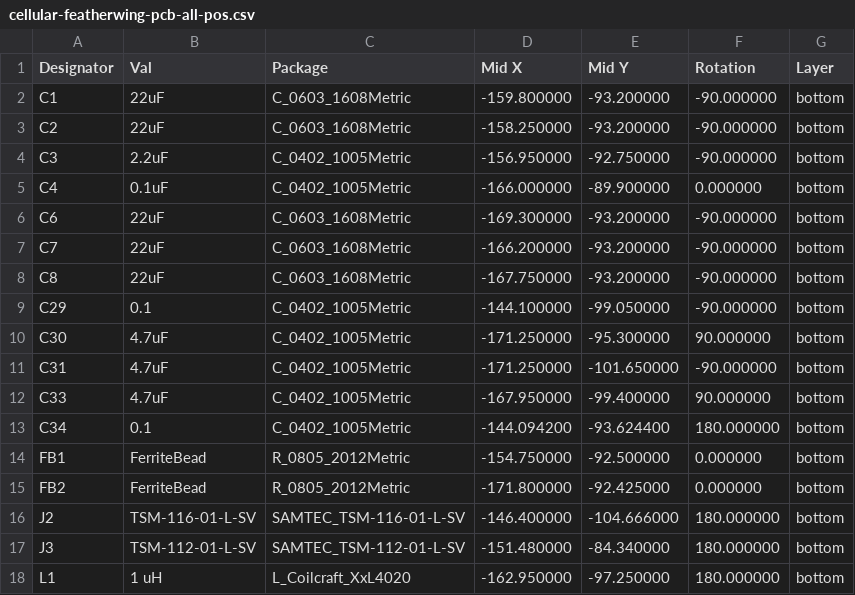
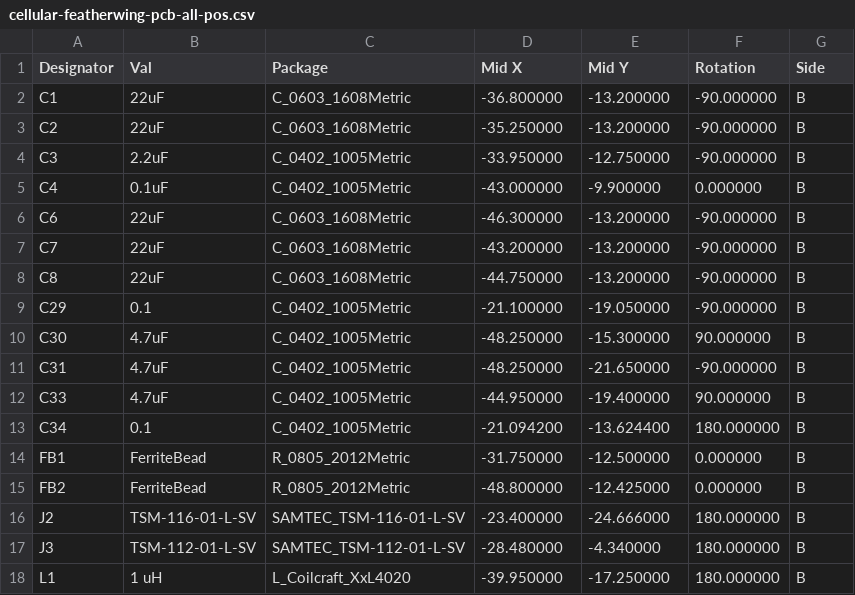
Before and after one commit to keenanjohnson/cellular-featherwing-pcb, a CSV file: cellular-featherwing-pcb-all-pos.csv, drawn as a sheet; only a part is shown; the diff covers the shown part only.

```diff
--- a/cellular-featherwing-pcb-all-pos.csv
+++ b/cellular-featherwing-pcb-all-pos.csv
@@ -1,18 +1,18 @@
-Designator,Val,Package,Mid X,Mid Y,Rotation,Layer
-C1,22uF,C_0603_1608Metric,-159.800000,-93.200000,-90.000000,bottom
-C2,22uF,C_0603_1608Metric,-158.250000,-93.200000,-90.000000,bottom
-C3,2.2uF,C_0402_1005Metric,-156.950000,-92.750000,-90.000000,bottom
-C4,0.1uF,C_0402_1005Metric,-166.000000,-89.900000,0.000000,bottom
-C6,22uF,C_0603_1608Metric,-169.300000,-93.200000,-90.000000,bottom
-C7,22uF,C_0603_1608Metric,-166.200000,-93.200000,-90.000000,bottom
-C8,22uF,C_0603_1608Metric,-167.750000,-93.200000,-90.000000,bottom
-C29,0.1,C_0402_1005Metric,-144.100000,-99.050000,-90.000000,bottom
-C30,4.7uF,C_0402_1005Metric,-171.250000,-95.300000,90.000000,bottom
-C31,4.7uF,C_0402_1005Metric,-171.250000,-101.650000,-90.000000,bottom
-C33,4.7uF,C_0402_1005Metric,-167.950000,-99.400000,90.000000,bottom
-C34,0.1,C_0402_1005Metric,-144.094200,-93.624400,180.000000,bottom
-FB1,FerriteBead,R_0805_2012Metric,-154.750000,-92.500000,0.000000,bottom
-FB2,FerriteBead,R_0805_2012Metric,-171.800000,-92.425000,0.000000,bottom
-J2,TSM-116-01-L-SV,SAMTEC_TSM-116-01-L-SV,-146.400000,-104.666000,180.000000,bottom
-J3,TSM-112-01-L-SV,SAMTEC_TSM-112-01-L-SV,-151.480000,-84.340000,180.000000,bottom
-L1,1 uH,L_Coilcraft_XxL4020,-162.950000,-97.250000,180.000000,bottom
+Designator,Val,Package,Mid X,Mid Y,Rotation,Side
+C1,22uF,C_0603_1608Metric,-36.800000,-13.200000,-90.000000,B
+C2,22uF,C_0603_1608Metric,-35.250000,-13.200000,-90.000000,B
+C3,2.2uF,C_0402_1005Metric,-33.950000,-12.750000,-90.000000,B
+C4,0.1uF,C_0402_1005Metric,-43.000000,-9.900000,0.000000,B
+C6,22uF,C_0603_1608Metric,-46.300000,-13.200000,-90.000000,B
+C7,22uF,C_0603_1608Metric,-43.200000,-13.200000,-90.000000,B
+C8,22uF,C_0603_1608Metric,-44.750000,-13.200000,-90.000000,B
+C29,0.1,C_0402_1005Metric,-21.100000,-19.050000,-90.000000,B
+C30,4.7uF,C_0402_1005Metric,-48.250000,-15.300000,90.000000,B
+C31,4.7uF,C_0402_1005Metric,-48.250000,-21.650000,-90.000000,B
+C33,4.7uF,C_0402_1005Metric,-44.950000,-19.400000,90.000000,B
+C34,0.1,C_0402_1005Metric,-21.094200,-13.624400,180.000000,B
+FB1,FerriteBead,R_0805_2012Metric,-31.750000,-12.500000,0.000000,B
+FB2,FerriteBead,R_0805_2012Metric,-48.800000,-12.425000,0.000000,B
+J2,TSM-116-01-L-SV,SAMTEC_TSM-116-01-L-SV,-23.400000,-24.666000,180.000000,B
+J3,TSM-112-01-L-SV,SAMTEC_TSM-112-01-L-SV,-28.480000,-4.340000,180.000000,B
+L1,1 uH,L_Coilcraft_XxL4020,-39.950000,-17.250000,180.000000,B
```
Also changed, not shown: 114 edited cells elsewhere in this file, 24 other files.
